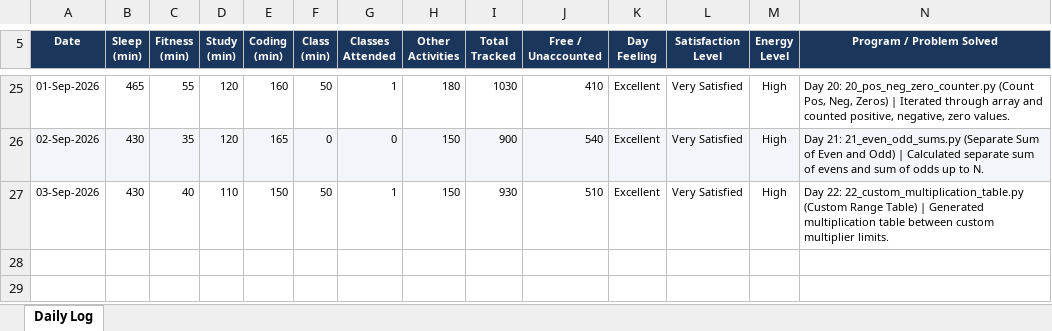
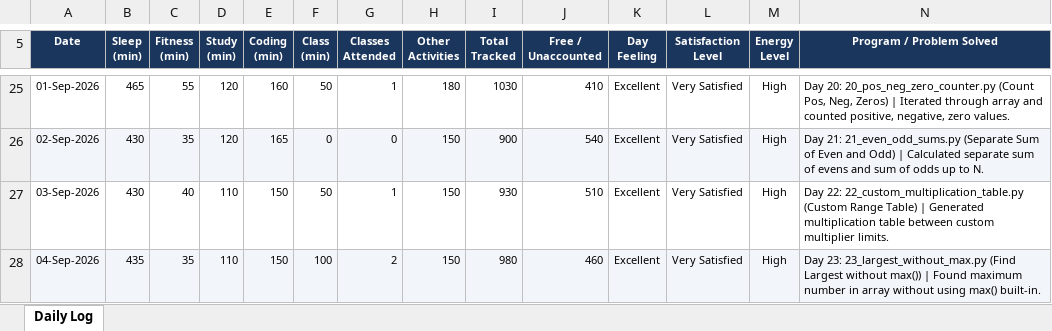
Before and after one commit to nitishkapoor01/12625876-CAP776, an Excel workbook: 12625876.xlsx, sheet Daily Log, drawn as a sheet; only a part is shown, gaps mark what is left out; values as stored, in another font and other column widths than the file's, no borders; the diff names each change by its address in the sheet, - before the commit and + after, or states it on an @@ line.

Commit message:
Day 23 (04-Sep-2026): Practice 23 Largest Without Max & update daily activity log

```diff
--- a/12625876.xlsx (sheet Daily Log)
+++ b/12625876.xlsx (sheet Daily Log)
+row 28: 04-Sep-2026 | 435 | 35 | 110 | 150 | 100 | 2 | 150 | 980 | 460 | Excellent | Very Satisfied | High | Day 23: 23_largest_without_max.py (Find Largest without max()) | Found maximum number in array without using max() built-in.
```
Also changed, not shown: 1 other file.
